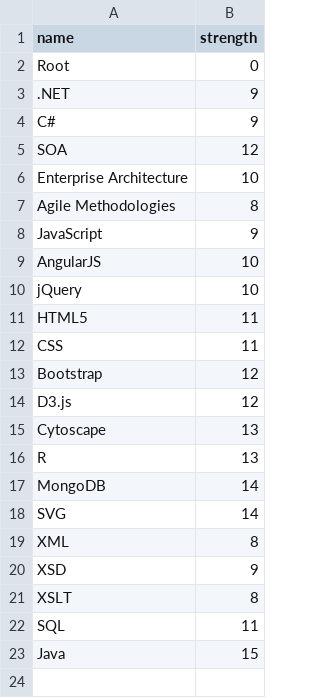
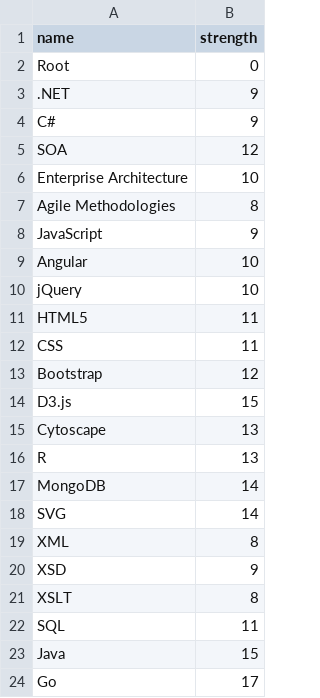
Before and after one commit to leanark/LeanArk, a CSV file: data/expertise.csv, drawn as a sheet.

```diff
--- a/data/expertise.csv
+++ b/data/expertise.csv
@@ -8,3 +8,3 @@ Agile Methodologies,8
 JavaScript,9
-AngularJS,10
+Angular,10
 jQuery,10
@@ -13,3 +13,3 @@ CSS,11
 Bootstrap,12
-D3.js,12
+D3.js,15
 Cytoscape,13
@@ -23 +23,2 @@ SQL,11
 Java,15
+Go,17
```
Also changed, not shown: 1 other file.
